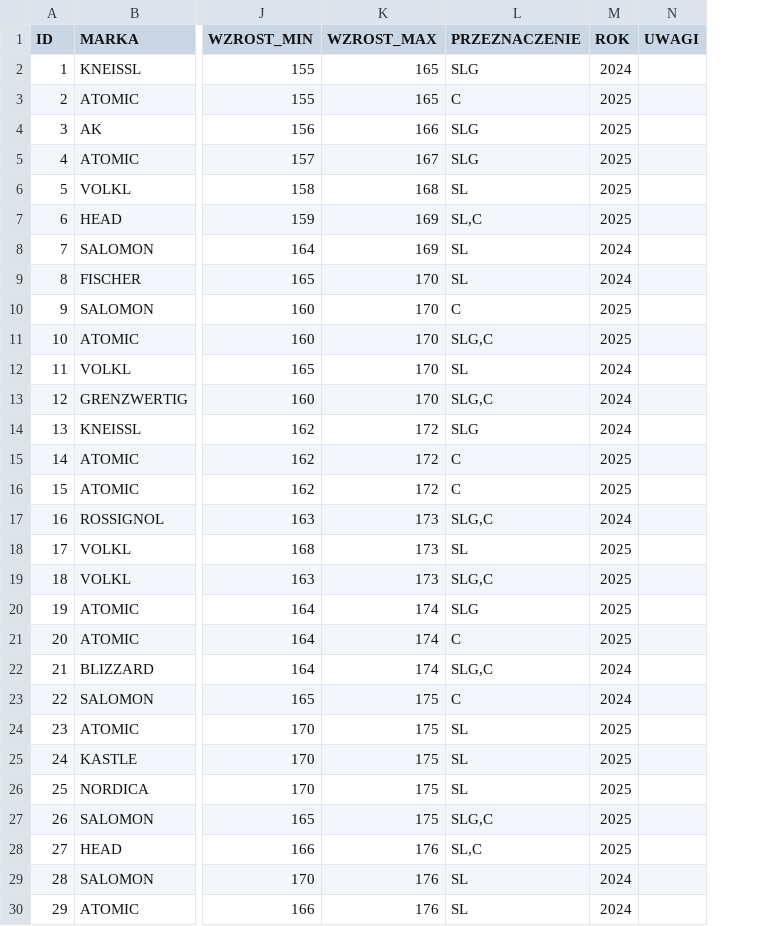
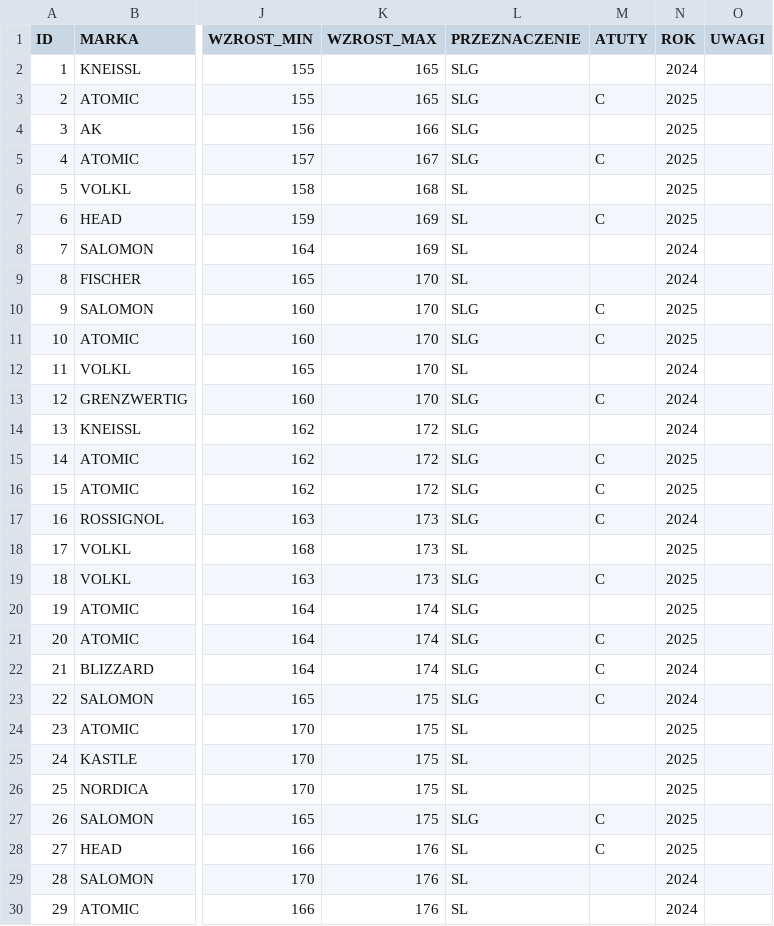
Before and after one commit to JakNikT/asystent_java, a CSV file: asystent-nart-web/public/data/NOWABAZA_final.csv, drawn as a sheet; only a part is shown, gaps mark what is left out; the diff covers the shown part only; the diff names each change by its address in the sheet, - before the commit and + after, or states it on an @@ line.

```diff
--- a/asystent-nart-web/public/data/NOWABAZA_final.csv
+++ b/asystent-nart-web/public/data/NOWABAZA_final.csv
+column M (ATUTY), rows 3-28: C |  | C |  | C |  |  | C | C |  | C |  | C | C | C |  | C |  | C | C | C |  |  |  | C | C
-L3 (PRZEZNACZENIE): C
+L3 (PRZEZNACZENIE): SLG
-L7 (PRZEZNACZENIE): SL,C
+L7 (PRZEZNACZENIE): SL
-L10 (PRZEZNACZENIE): C
+L10 (PRZEZNACZENIE): SLG
-L11 (PRZEZNACZENIE): SLG,C
+L11 (PRZEZNACZENIE): SLG
-L13 (PRZEZNACZENIE): SLG,C
+L13 (PRZEZNACZENIE): SLG
-L15:L16 (PRZEZNACZENIE): C
+L15:L16 (PRZEZNACZENIE): SLG
-L17 (PRZEZNACZENIE): SLG,C
+L17 (PRZEZNACZENIE): SLG
-L19 (PRZEZNACZENIE): SLG,C
+L19 (PRZEZNACZENIE): SLG
-L21 (PRZEZNACZENIE): C
+L21 (PRZEZNACZENIE): SLG
-L22 (PRZEZNACZENIE): SLG,C
+L22 (PRZEZNACZENIE): SLG
-L23 (PRZEZNACZENIE): C
+L23 (PRZEZNACZENIE): SLG
-L27 (PRZEZNACZENIE): SLG,C
+L27 (PRZEZNACZENIE): SLG
-L28 (PRZEZNACZENIE): SL,C
+L28 (PRZEZNACZENIE): SL
```
Also changed, not shown: 31 edited cells elsewhere in this file, 12 other files.
